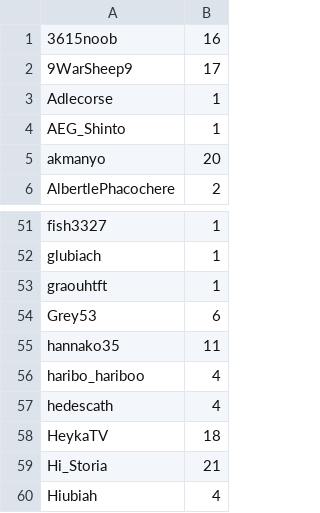
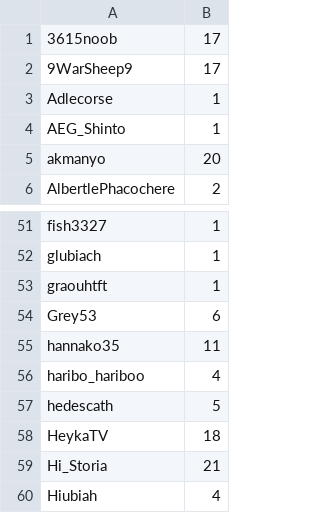
Before and after one commit to merciraph/Giveaway, a CSV file: data/test.csv, drawn as a sheet; only a part is shown, gaps mark what is left out.

Commit message:
Synchro 27/11/2026 - 21:52

```diff
--- a/data/test.csv
+++ b/data/test.csv
@@ -1,2 +1,2 @@
-3615noob,16
+3615noob,17
 9WarSheep9,17
@@ -56,3 +56,3 @@ hannako35,11
 haribo_hariboo,4
-hedescath,4
+hedescath,5
 HeykaTV,18
```
